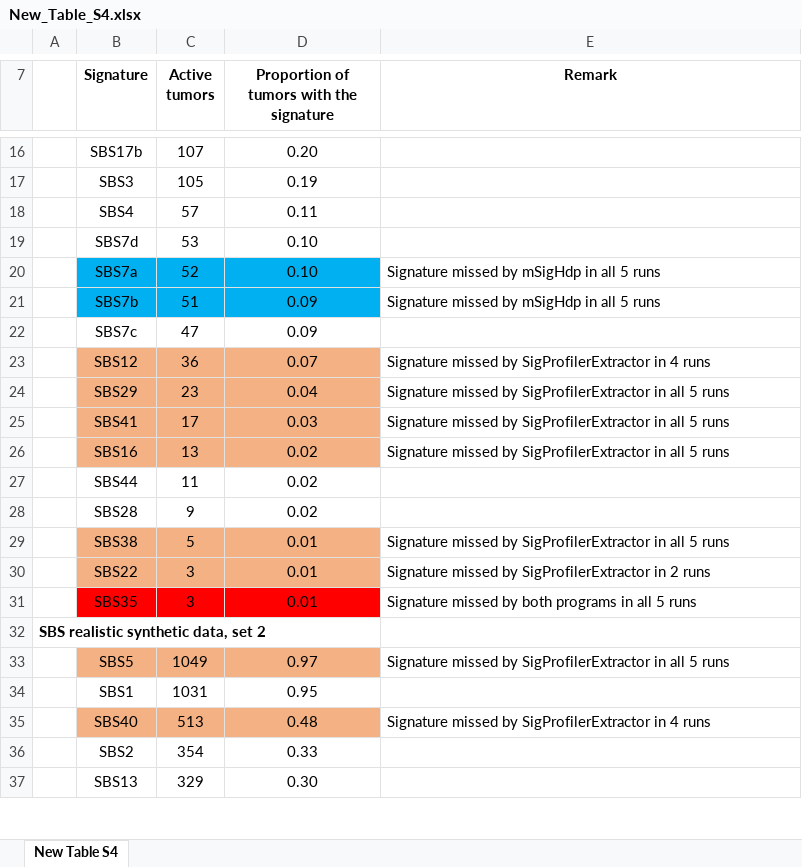
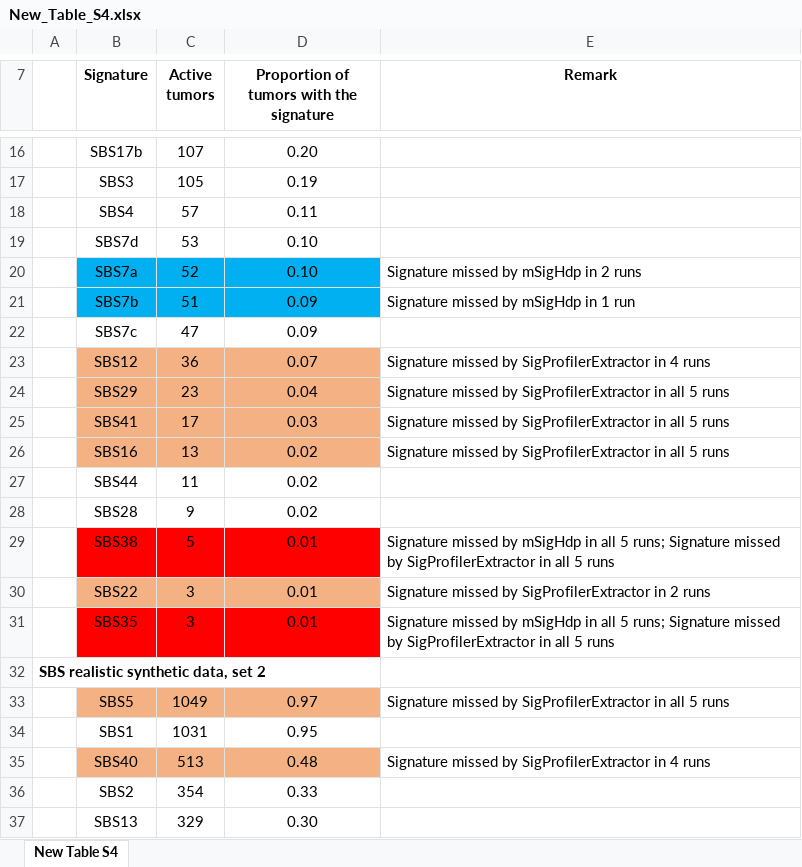
Before and after one commit to steverozen/mSigHdp_paper_sup_files_x1, an Excel workbook: common_code/missed_sig_analysis/New_Table_S4.xlsx, sheet New Table S4, drawn as a sheet; only a part is shown, gaps mark what is left out; values as stored, in another font and other column widths than the file's, no borders; the diff covers the shown part only; the diff names each change by its address in the sheet, - before the commit and + after, or states it on an @@ line.

Commit message:
Fixed Supp Table S4:
For SBS_set1 and SBS_set2, we showed number of runs of "mSigHdp_ds_3k"
(instead of "mSigHdp") which failed to extract each signature.

```diff
--- a/common_code/missed_sig_analysis/New_Table_S4.xlsx (sheet New Table S4)
+++ b/common_code/missed_sig_analysis/New_Table_S4.xlsx (sheet New Table S4)
-E20 (Remark): Signature missed by mSigHdp in all 5 runs
+E20 (Remark): Signature missed by mSigHdp in 2 runs
-E21 (Remark): Signature missed by mSigHdp in all 5 runs
+E21 (Remark): Signature missed by mSigHdp in 1 run
-B29:D29 fill: #F4B183
+B29:D29 fill: #FF0000
-E29 (Remark): …missed by SigProfilerExtractor in…
+E29 (Remark): …missed by mSigHdp in all 5 runs; Signature missed by SigProfilerExtractor in…
-E31 (Remark): …missed by both programs in all…
+E31 (Remark): …missed by mSigHdp in all 5 runs; Signature missed by SigProfilerExtractor in all…
```
Also changed, not shown: 12 edited cells and cell formats elsewhere in this sheet, 10 other files.
